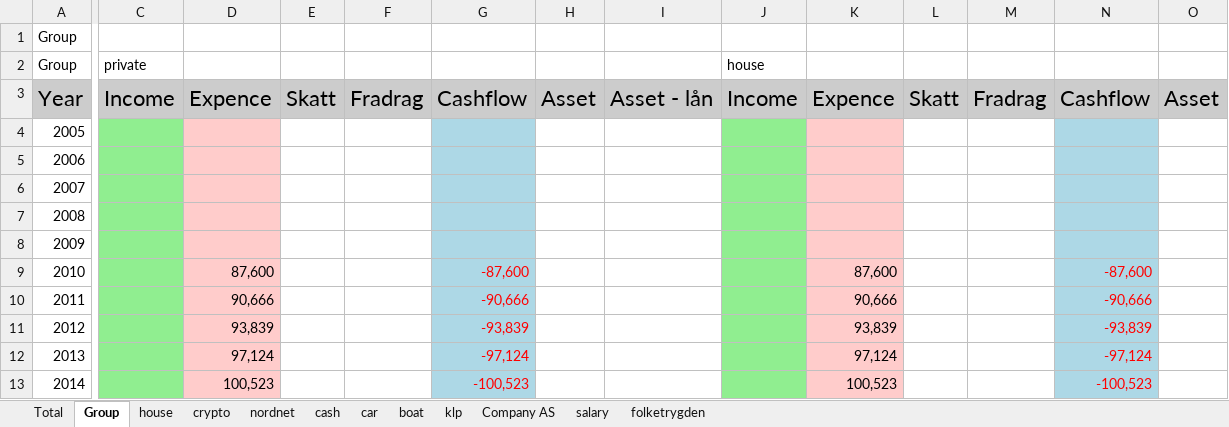
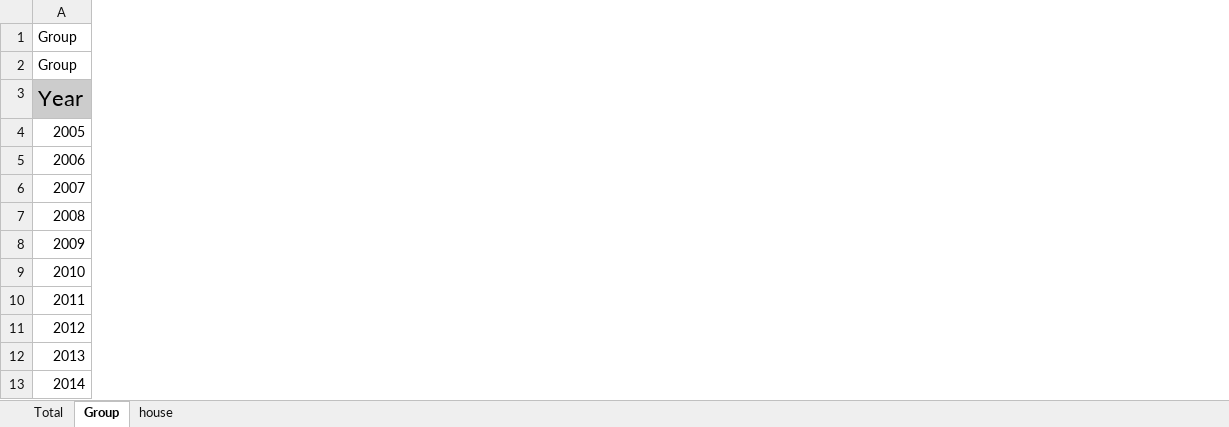
Before and after one commit to thomasekdahlN/wealthprognosis-app, an Excel workbook: example.xlsx, sheet Group, drawn as a sheet; only a part is shown, gaps mark what is left out; values as stored, in another font and other column widths than the file's, no borders; removed rows and columns are numbered as before the commit, all else as after; the diff covers the shown part only; the diff names each change by its address in the sheet, - before the commit and + after, or states it on an @@ line.

Commit message:
Sophisticated dynamics in income/expence/asset in percent added or subtracted, amount added or subtracted or divisor based 1/12 added yearly or subtracted until amount empty

```diff
--- a/example.xlsx (sheet Group)
+++ b/example.xlsx (sheet Group)
-sheet tab: crypto
-sheet tab: nordnet
-sheet tab: cash
-sheet tab: car
-sheet tab: boat
-sheet tab: klp
-sheet tab: Company AS
-sheet tab: salary
-sheet tab: folketrygden
-column C, rows 2-3: private | Income
-column D, rows 3-13: Expence |  |  |  |  |  | 87,600 | 90,666 | 93,839 | 97,124 | 100,523
-column E, row 3: Skatt
-column F, row 3: Fradrag
-column G, rows 3-13: Cashflow |  |  |  |  |  | -87,600 | -90,666 | -93,839 | -97,124 | -100,523
-column H, row 3: Asset
-column I, row 3: Asset - lån
-column J, rows 2-3: house | Income
-column K, rows 3-13: Expence |  |  |  |  |  | 87,600 | 90,666 | 93,839 | 97,124 | 100,523
-column L, row 3: Skatt
-column M, row 3: Fradrag
-column N, rows 3-13: Cashflow |  |  |  |  |  | -87,600 | -90,666 | -93,839 | -97,124 | -100,523
-column O, row 3: Asset
```
Also changed, not shown: 8 added columns, 58 removed columns and 2 edited cells elsewhere in this sheet, sheet Total, sheet house, 5 other files.
